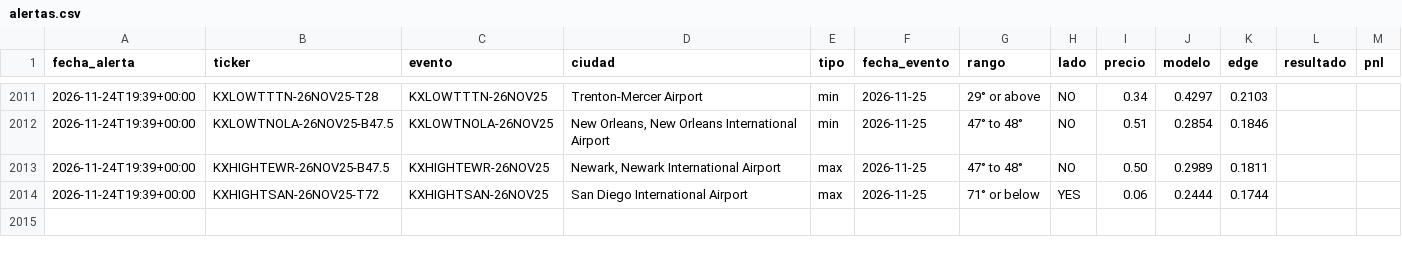
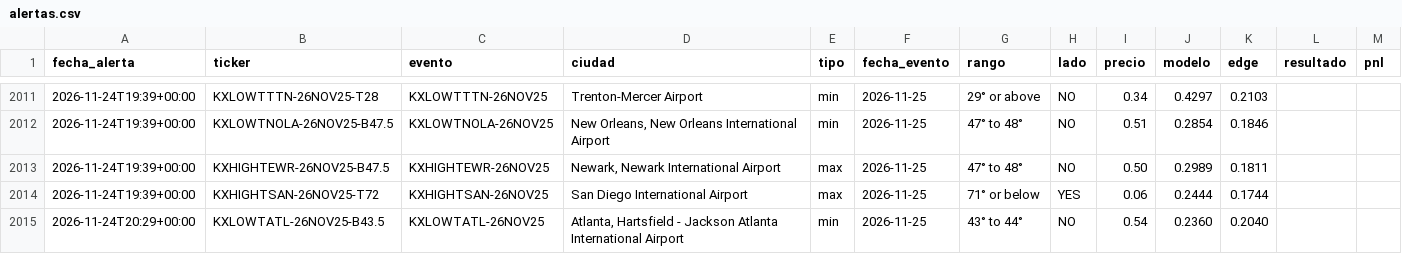
Before and after one commit to juanpablowallstreet-tech/climateradar, a CSV file: estado/alertas.csv, drawn as a sheet; only a part is shown, gaps mark what is left out.

Commit message:
estado radar

```diff
--- a/estado/alertas.csv
+++ b/estado/alertas.csv
@@ -2014 +2014,2 @@ fecha_alerta,ticker,evento,ciudad,tipo,fecha_evento,rango,lado,precio,modelo,edg
 2026-11-24T19:39+00:00,KXHIGHTSAN-26NOV25-T72,KXHIGHTSAN-26NOV25,San Diego International Airport,max,2026-11-25,71° or below,YES,0.06,0.2444,0.1744,,
+2026-11-24T20:29+00:00,KXLOWTATL-26NOV25-B43.5,KXLOWTATL-26NOV25,"Atlanta, Hartsfield - Jackson Atlanta International Airport",min,2026-11-25,43° to 44°,NO,0.54,0.2360,0.2040,,
```
Also changed, not shown: 1 other file.
